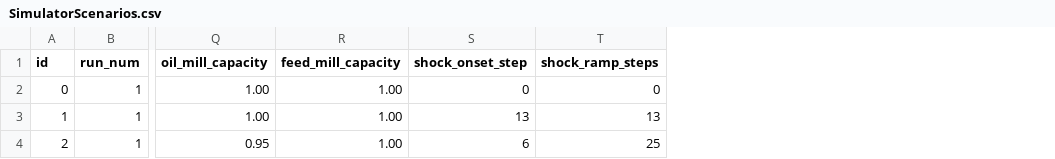
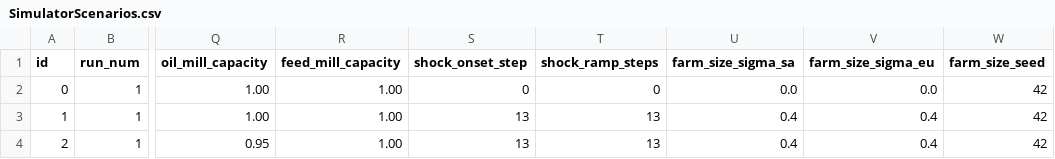
Before and after one commit to PROVIDER-Project/simenv, a CSV file: src/provider_simenv/data/input/SimulatorScenarios.csv, drawn as a sheet; only a part is shown, gaps mark what is left out; the diff names each change by its address in the sheet, - before the commit and + after, or states it on an @@ line.

Commit message:
ADD: Heterogeneous farm size, tick-based run method

```diff
--- a/src/provider_simenv/data/input/SimulatorScenarios.csv
+++ b/src/provider_simenv/data/input/SimulatorScenarios.csv
+column U (farm_size_sigma_sa), rows 2-4: 0.0 | 0.4 | 0.4
+column V (farm_size_sigma_eu), rows 2-4: 0.0 | 0.4 | 0.4
+column W (farm_size_seed), rows 2-4: all 42
-S4 (shock_onset_step): 6
+S4 (shock_onset_step): 13
-T4 (shock_ramp_steps): 25
+T4 (shock_ramp_steps): 13
```
Also changed, not shown: 4 other files.
